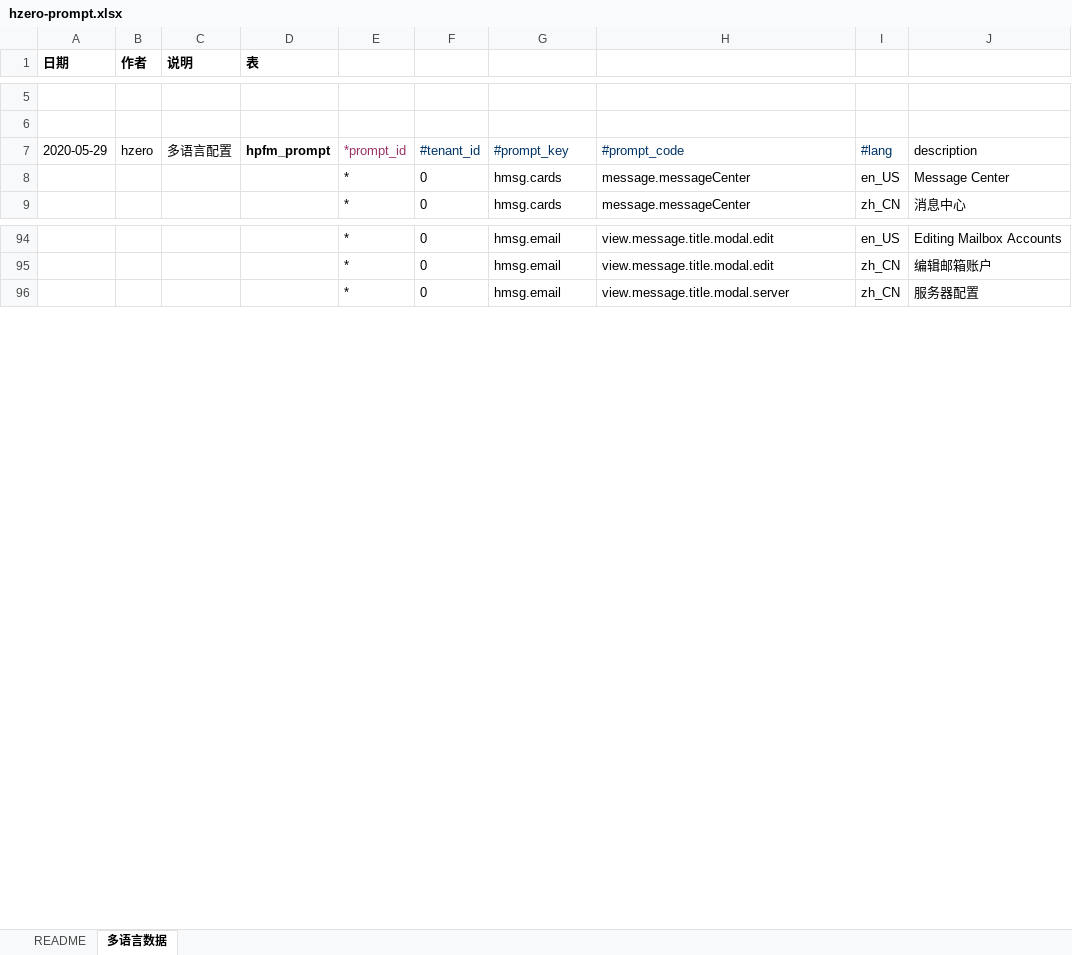
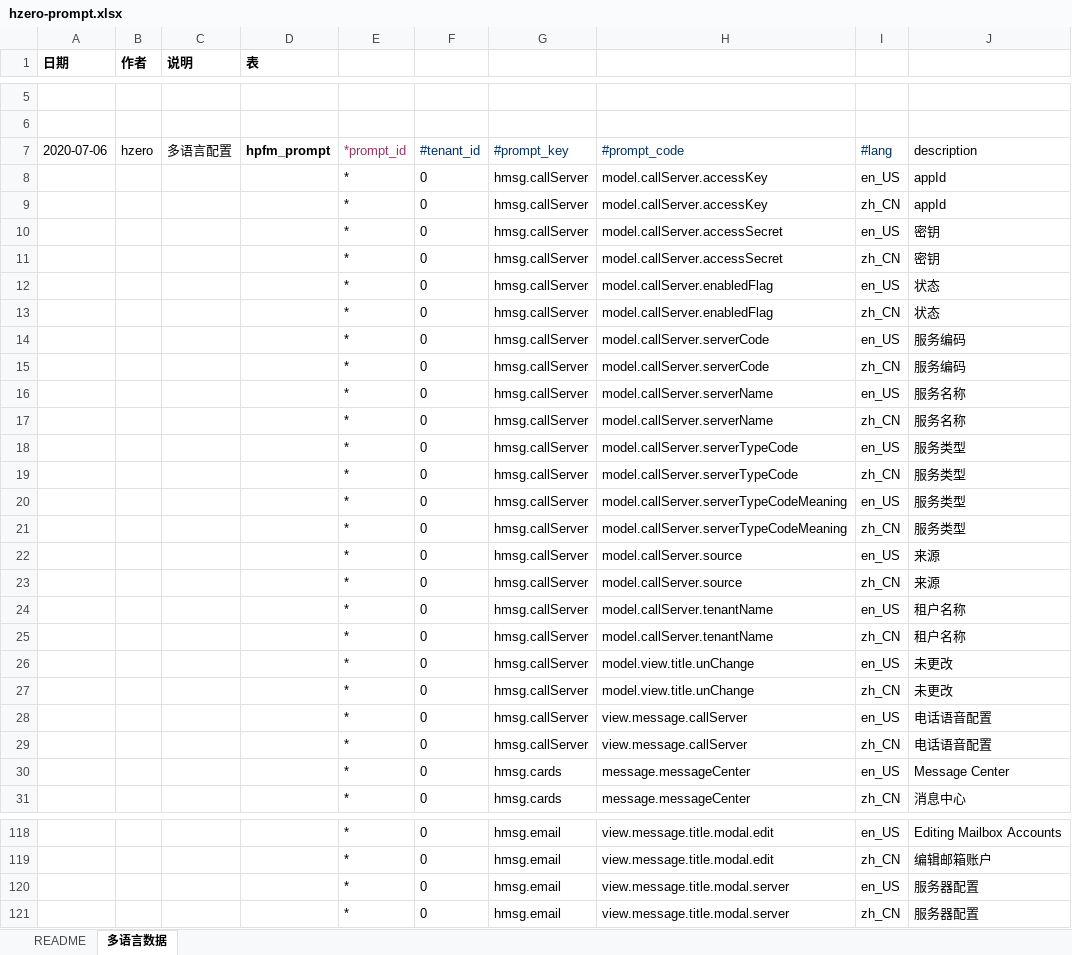
Before and after one commit to open-hand/choerodon-message, an Excel workbook: src/main/resources/script/db/init-data/hzero_message/hzero_platform/hzero-prompt.xlsx, sheet 多语言数据, drawn as a sheet; only a part is shown, gaps mark what is left out; values as stored, in another font and other column widths than the file's, no borders; the diff covers the shown part only; the diff names each change by its address in the sheet, - before the commit and + after, or states it on an @@ line.

Commit message:
[imp] 1. 升级依赖0.17.1 2. 更新groovy && excel 3. 修改租户管理员模板 名为组织管理员

```diff
--- a/src/main/resources/script/db/init-data/hzero_message/hzero_platform/hzero-prompt.xlsx (sheet 多语言数据)
+++ b/src/main/resources/script/db/init-data/hzero_message/hzero_platform/hzero-prompt.xlsx (sheet 多语言数据)
-A7 (日期): 2020-05-29
+A7 (日期): 2020-07-06
+row 8:  |  |  |  | * | 0 | hmsg.callServer | model.callServer.accessKey | en_US | appId
+row 9:  |  |  |  | * | 0 | hmsg.callServer | model.callServer.accessKey | zh_CN | appId
+row 10:  |  |  |  | * | 0 | hmsg.callServer | model.callServer.accessSecret | en_US | 密钥
+row 11:  |  |  |  | * | 0 | hmsg.callServer | model.callServer.accessSecret | zh_CN | 密钥
+row 12:  |  |  |  | * | 0 | hmsg.callServer | model.callServer.enabledFlag | en_US | 状态
+row 13:  |  |  |  | * | 0 | hmsg.callServer | model.callServer.enabledFlag | zh_CN | 状态
+row 14:  |  |  |  | * | 0 | hmsg.callServer | model.callServer.serverCode | en_US | 服务编码
+row 15:  |  |  |  | * | 0 | hmsg.callServer | model.callServer.serverCode | zh_CN | 服务编码
+row 16:  |  |  |  | * | 0 | hmsg.callServer | model.callServer.serverName | en_US | 服务名称
+row 17:  |  |  |  | * | 0 | hmsg.callServer | model.callServer.serverName | zh_CN | 服务名称
+row 18:  |  |  |  | * | 0 | hmsg.callServer | model.callServer.serverTypeCode | en_US | 服务类型
+row 19:  |  |  |  | * | 0 | hmsg.callServer | model.callServer.serverTypeCode | zh_CN | 服务类型
+row 20:  |  |  |  | * | 0 | hmsg.callServer | model.callServer.serverTypeCodeMeaning | en_US | 服务类型
+row 21:  |  |  |  | * | 0 | hmsg.callServer | model.callServer.serverTypeCodeMeaning | zh_CN | 服务类型
+row 22:  |  |  |  | * | 0 | hmsg.callServer | model.callServer.source | en_US | 来源
+row 23:  |  |  |  | * | 0 | hmsg.callServer | model.callServer.source | zh_CN | 来源
+row 24:  |  |  |  | * | 0 | hmsg.callServer | model.callServer.tenantName | en_US | 租户名称
+row 25:  |  |  |  | * | 0 | hmsg.callServer | model.callServer.tenantName | zh_CN | 租户名称
+row 26:  |  |  |  | * | 0 | hmsg.callServer | model.view.title.unChange | en_US | 未更改
+row 27:  |  |  |  | * | 0 | hmsg.callServer | model.view.title.unChange | zh_CN | 未更改
+row 28:  |  |  |  | * | 0 | hmsg.callServer | view.message.callServer | en_US | 电话语音配置
+row 29:  |  |  |  | * | 0 | hmsg.callServer | view.message.callServer | zh_CN | 电话语音配置
+row 120:  |  |  |  | * | 0 | hmsg.email | view.message.title.modal.server | en_US | 服务器配置
```
Also changed, not shown: 99 added rows elsewhere in this sheet, src/main/resources/script/db/init-data/hzero_message/hzero_platform/hzero-iam-menu.xlsx, src/main/resources/script/db/init-data/hzero_message/hzero_platform/hzero-platform-form.xlsx, 11 other files.
